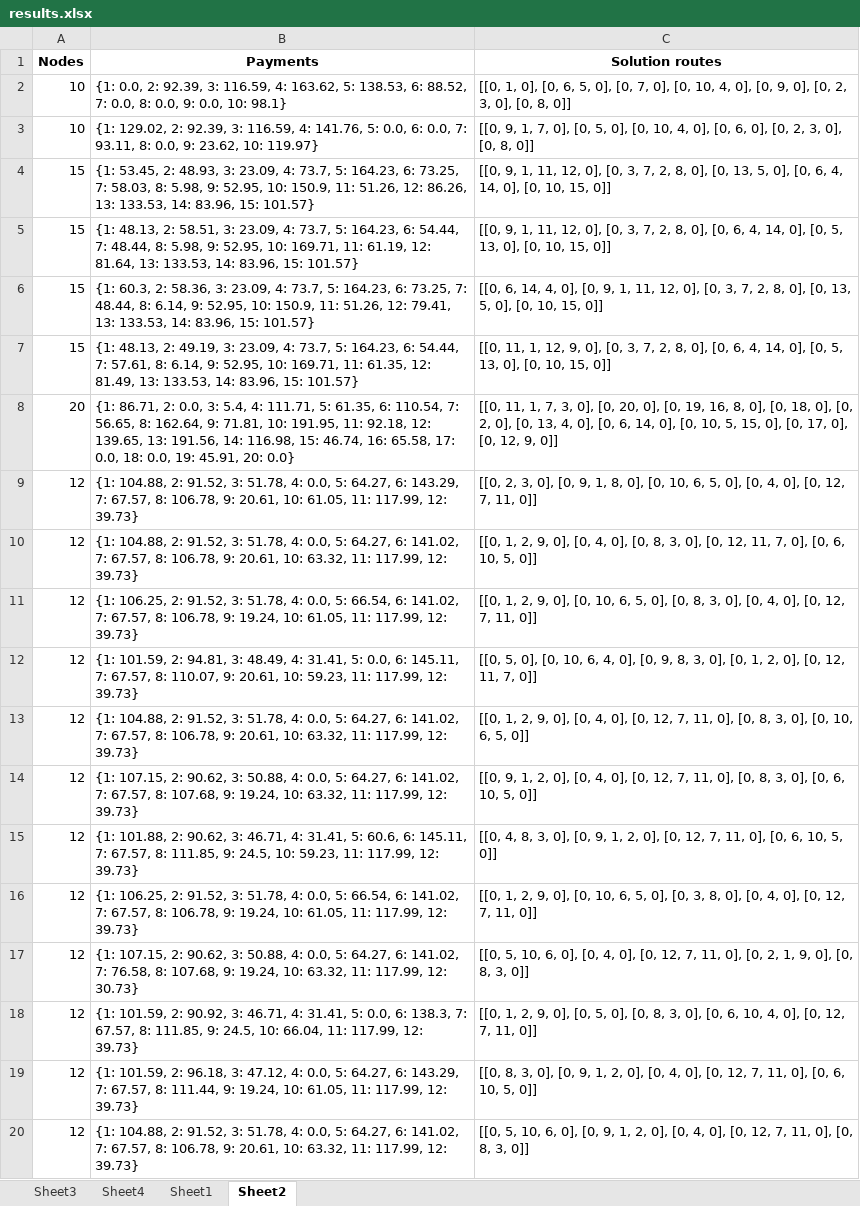
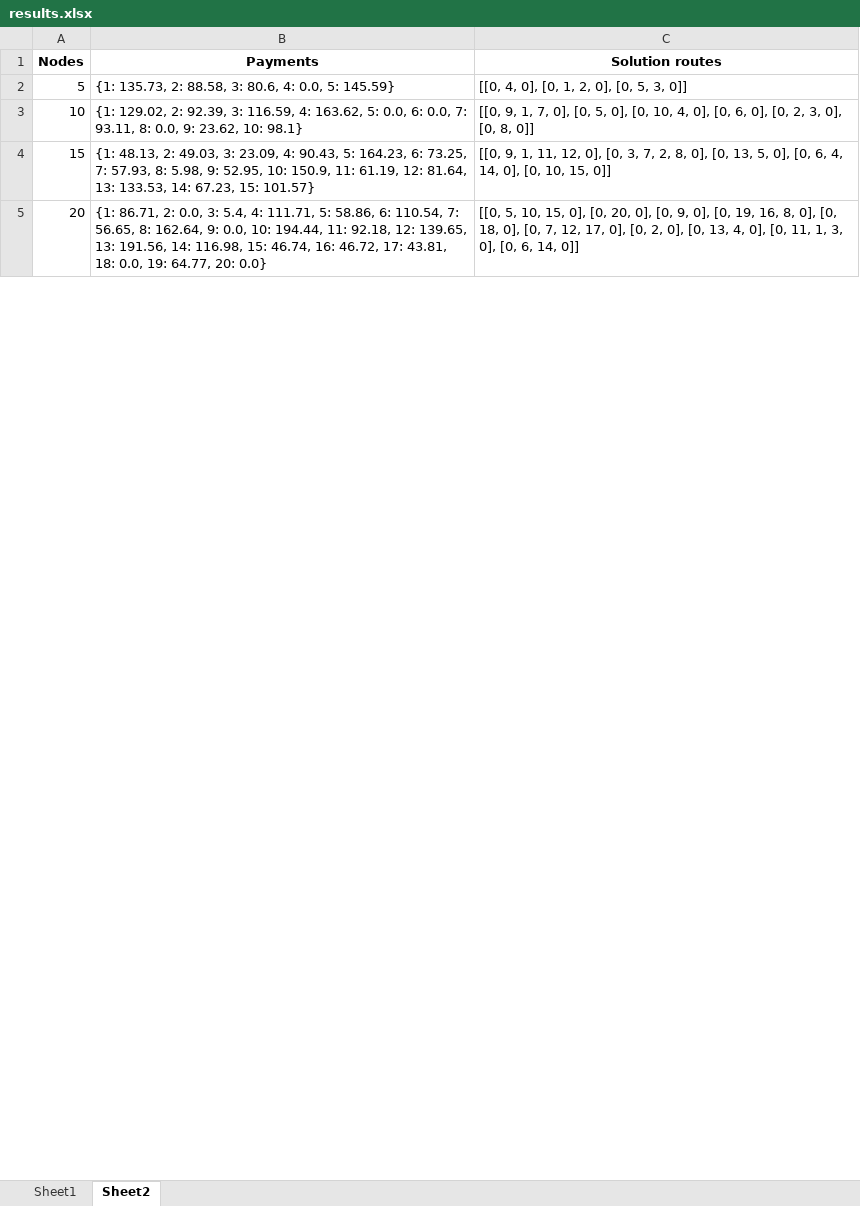
Before and after one commit to Tanvir19934/CVRP, an Excel workbook: New_codes/Results/results.xlsx, sheet Sheet2, drawn as a sheet; only a part is shown; values as stored, in another font and other column widths than the file's, no borders; removed rows and columns are numbered as before the commit, all else as after; the diff covers the shown part only; the diff names each change by its address in the sheet, - before the commit and + after, or states it on an @@ line.

```diff
--- a/New_codes/Results/results.xlsx (sheet Sheet2)
+++ b/New_codes/Results/results.xlsx (sheet Sheet2)
-sheet tab: Sheet3
-sheet tab: Sheet4
-row 2: 10 | {1: 0.0, 2: 92.39, 3: 116.59, 4: 163.62, 5: 138.53, 6: 88.52, 7: 0.0, 8: 0.0, 9: 0.0, 10: 98.1} | [[0, 1, 0], [0, 6, 5, 0], [0, 7, 0], [0, 10, 4, 0], [0, 9, 0], [0, 2, 3, 0], [0, 8, 0]]
+row 2: 5 | {1: 135.73, 2: 88.58, 3: 80.6, 4: 0.0, 5: 145.59} | [[0, 4, 0], [0, 1, 2, 0], [0, 5, 3, 0]]
-B3 (Payments): …116.59, 4: 141.76, 5: 0.0, 6: 0.0, 7: 93.11, 8: 0.0, 9: 23.62, 10: 119.97}
+B3 (Payments): …116.59, 4: 163.62, 5: 0.0, 6: 0.0, 7: 93.11, 8: 0.0, 9: 23.62, 10: 98.1}
-B4 (Payments): {1: 53.45, 2: 48.93, 3: 23.09, 4: 73.7, 5: 164.23, 6: 73.25, 7: 58.03, 8: 5.98, 9: 52.95, 10: 150.9, 11: 51.26, 12: 86.26, 13: 133.53, 14: 83.96, 15: 101.57}
+B4 (Payments): {1: 48.13, 2: 49.03, 3: 23.09, 4: 90.43, 5: 164.23, 6: 73.25, 7: 57.93, 8: 5.98, 9: 52.95, 10: 150.9, 11: 61.19, 12: 81.64, 13: 133.53, 14: 67.23, 15: 101.57}
-row 5: 15 | {1: 48.13, 2: 58.51, 3: 23.09, 4: 73.7, 5: 164.23, 6: 54.44, 7: 48.44, 8: 5.98, 9: 52.95, 10: 169.71, 11: 61.19, 12: 81.64, 13: 133.53, 14: 83.96, 15: 101.57} | [[0, 9, 1, 11, 12, 0], [0, 3, 7, 2, 8, 0], [0, 6, 4, 14, 0], [0, 5, 13, 0], [0, 10, 15, 0]]
-row 6: 15 | {1: 60.3, 2: 58.36, 3: 23.09, 4: 73.7, 5: 164.23, 6: 73.25, 7: 48.44, 8: 6.14, 9: 52.95, 10: 150.9, 11: 51.26, 12: 79.41, 13: 133.53, 14: 83.96, 15: 101.57} | [[0, 6, 14, 4, 0], [0, 9, 1, 11, 12, 0], [0, 3, 7, 2, 8, 0], [0, 13, 5, 0], [0, 10, 15, 0]]
-row 7: 15 | {1: 48.13, 2: 49.19, 3: 23.09, 4: 73.7, 5: 164.23, 6: 54.44, 7: 57.61, 8: 6.14, 9: 52.95, 10: 169.71, 11: 61.35, 12: 81.49, 13: 133.53, 14: 83.96, 15: 101.57} | [[0, 11, 1, 12, 9, 0], [0, 3, 7, 2, 8, 0], [0, 6, 4, 14, 0], [0, 5, 13, 0], [0, 10, 15, 0]]
-B5 (Payments): …111.71, 5: 61.35, 6: 110.54, 7: 56.65, 8: 162.64, 9: 71.81, 10: 191.95, 11: 92.18, 12: 139.65, 13: 191.56, 14: 116.98, 15: 46.74, 16: 65.58, 17: 0.0, 18: 0.0, 19: 45.91, 20: 0.0}
+B5 (Payments): …111.71, 5: 58.86, 6: 110.54, 7: 56.65, 8: 162.64, 9: 0.0, 10: 194.44, 11: 92.18, 12: 139.65, 13: 191.56, 14: 116.98, 15: 46.74, 16: 46.72, 17: 43.81, 18: 0.0, 19: 64.77, 20: 0.0}
-C5 (Solution routes): [[0, 11, 1, 7, 3, 0], [0, 20, 0], [0, 19, 16, 8, 0], [0, 18, 0], [0, 2, 0], [0, 13, 4, 0], [0, 6, 14, 0], [0, 10, 5, 15, 0], [0, 17, 0], [0, 12, 9, 0]]
+C5 (Solution routes): [[0, 5, 10, 15, 0], [0, 20, 0], [0, 9, 0], [0, 19, 16, 8, 0], [0, 18, 0], [0, 7, 12, 17, 0], [0, 2, 0], [0, 13, 4, 0], [0, 11, 1, 3, 0], [0, 6, 14, 0]]
-row 9: 12 | {1: 104.88, 2: 91.52, 3: 51.78, 4: 0.0, 5: 64.27, 6: 143.29, 7: 67.57, 8: 106.78, 9: 20.61, 10: 61.05, 11: 117.99, 12: 39.73} | [[0, 2, 3, 0], [0, 9, 1, 8, 0], [0, 10, 6, 5, 0], [0, 4, 0], [0, 12, 7, 11, 0]]
-row 10: 12 | {1: 104.88, 2: 91.52, 3: 51.78, 4: 0.0, 5: 64.27, 6: 141.02, 7: 67.57, 8: 106.78, 9: 20.61, 10: 63.32, 11: 117.99, 12: 39.73} | [[0, 1, 2, 9, 0], [0, 4, 0], [0, 8, 3, 0], [0, 12, 11, 7, 0], [0, 6, 10, 5, 0]]
-row 11: 12 | {1: 106.25, 2: 91.52, 3: 51.78, 4: 0.0, 5: 66.54, 6: 141.02, 7: 67.57, 8: 106.78, 9: 19.24, 10: 61.05, 11: 117.99, 12: 39.73} | [[0, 1, 2, 9, 0], [0, 10, 6, 5, 0], [0, 8, 3, 0], [0, 4, 0], [0, 12, 7, 11, 0]]
-row 12: 12 | {1: 101.59, 2: 94.81, 3: 48.49, 4: 31.41, 5: 0.0, 6: 145.11, 7: 67.57, 8: 110.07, 9: 20.61, 10: 59.23, 11: 117.99, 12: 39.73} | [[0, 5, 0], [0, 10, 6, 4, 0], [0, 9, 8, 3, 0], [0, 1, 2, 0], [0, 12, 11, 7, 0]]
-row 13: 12 | {1: 104.88, 2: 91.52, 3: 51.78, 4: 0.0, 5: 64.27, 6: 141.02, 7: 67.57, 8: 106.78, 9: 20.61, 10: 63.32, 11: 117.99, 12: 39.73} | [[0, 1, 2, 9, 0], [0, 4, 0], [0, 12, 7, 11, 0], [0, 8, 3, 0], [0, 10, 6, 5, 0]]
-row 14: 12 | {1: 107.15, 2: 90.62, 3: 50.88, 4: 0.0, 5: 64.27, 6: 141.02, 7: 67.57, 8: 107.68, 9: 19.24, 10: 63.32, 11: 117.99, 12: 39.73} | [[0, 9, 1, 2, 0], [0, 4, 0], [0, 12, 7, 11, 0], [0, 8, 3, 0], [0, 6, 10, 5, 0]]
-row 15: 12 | {1: 101.88, 2: 90.62, 3: 46.71, 4: 31.41, 5: 60.6, 6: 145.11, 7: 67.57, 8: 111.85, 9: 24.5, 10: 59.23, 11: 117.99, 12: 39.73} | [[0, 4, 8, 3, 0], [0, 9, 1, 2, 0], [0, 12, 7, 11, 0], [0, 6, 10, 5, 0]]
-row 16: 12 | {1: 106.25, 2: 91.52, 3: 51.78, 4: 0.0, 5: 66.54, 6: 141.02, 7: 67.57, 8: 106.78, 9: 19.24, 10: 61.05, 11: 117.99, 12: 39.73} | [[0, 1, 2, 9, 0], [0, 10, 6, 5, 0], [0, 3, 8, 0], [0, 4, 0], [0, 12, 7, 11, 0]]
-row 17: 12 | {1: 107.15, 2: 90.62, 3: 50.88, 4: 0.0, 5: 64.27, 6: 141.02, 7: 76.58, 8: 107.68, 9: 19.24, 10: 63.32, 11: 117.99, 12: 30.73} | [[0, 5, 10, 6, 0], [0, 4, 0], [0, 12, 7, 11, 0], [0, 2, 1, 9, 0], [0, 8, 3, 0]]
-row 18: 12 | {1: 101.59, 2: 90.92, 3: 46.71, 4: 31.41, 5: 0.0, 6: 138.3, 7: 67.57, 8: 111.85, 9: 24.5, 10: 66.04, 11: 117.99, 12: 39.73} | [[0, 1, 2, 9, 0], [0, 5, 0], [0, 8, 3, 0], [0, 6, 10, 4, 0], [0, 12, 7, 11, 0]]
-row 19: 12 | {1: 101.59, 2: 96.18, 3: 47.12, 4: 0.0, 5: 64.27, 6: 143.29, 7: 67.57, 8: 111.44, 9: 19.24, 10: 61.05, 11: 117.99, 12: 39.73} | [[0, 8, 3, 0], [0, 9, 1, 2, 0], [0, 4, 0], [0, 12, 7, 11, 0], [0, 6, 10, 5, 0]]
-row 20: 12 | {1: 104.88, 2: 91.52, 3: 51.78, 4: 0.0, 5: 64.27, 6: 141.02, 7: 67.57, 8: 106.78, 9: 20.61, 10: 63.32, 11: 117.99, 12: 39.73} | [[0, 5, 10, 6, 0], [0, 9, 1, 2, 0], [0, 4, 0], [0, 12, 7, 11, 0], [0, 8, 3, 0]]
```
Also changed, not shown: 35 added rows, 113 removed rows and 11 edited cells elsewhere in this sheet, sheet Sheet1, New_codes/Results/results_big_instances.xlsx, 24 other files.
